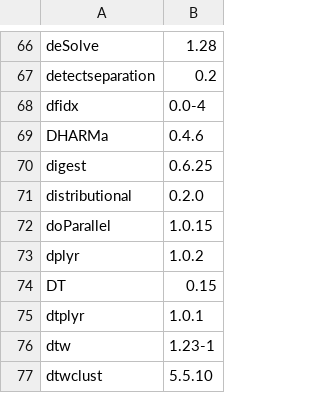
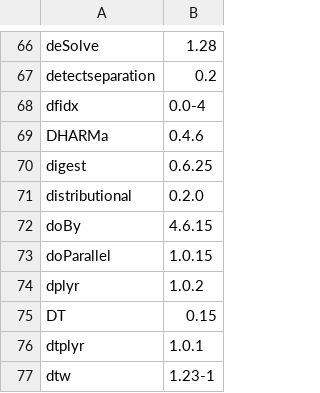
Before and after one commit to opensafely-core/r-docker, a CSV file: packages.csv, drawn as a sheet; only a part is shown, gaps mark what is left out; the shorter side is filled out with more unchanged rows.

Commit message:
just add-package doBy@4.6.15

```diff
--- a/packages.csv
+++ b/packages.csv
@@ -71,2 +71,3 @@
 "distributional","0.2.0"
+"doBy","4.6.15"
 "doParallel","1.0.15"
```
Also changed, not shown: 1 other file.
